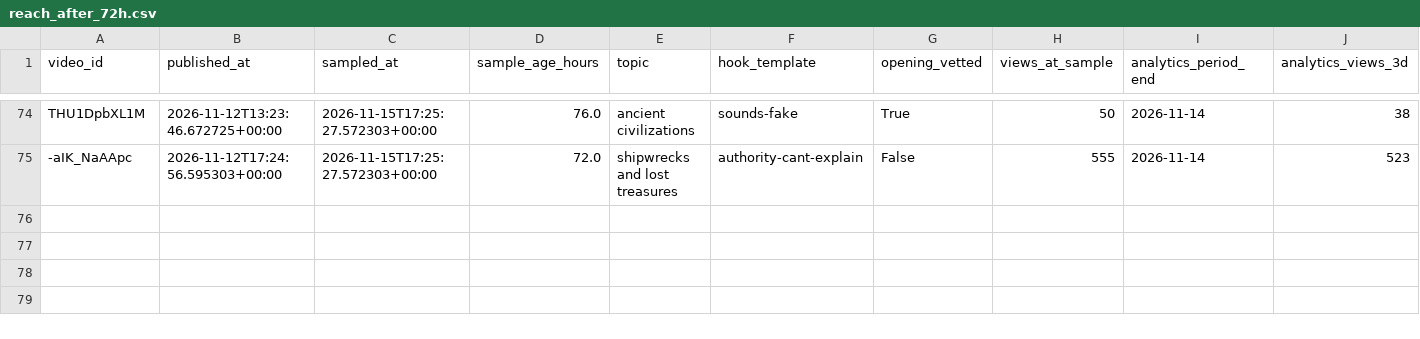
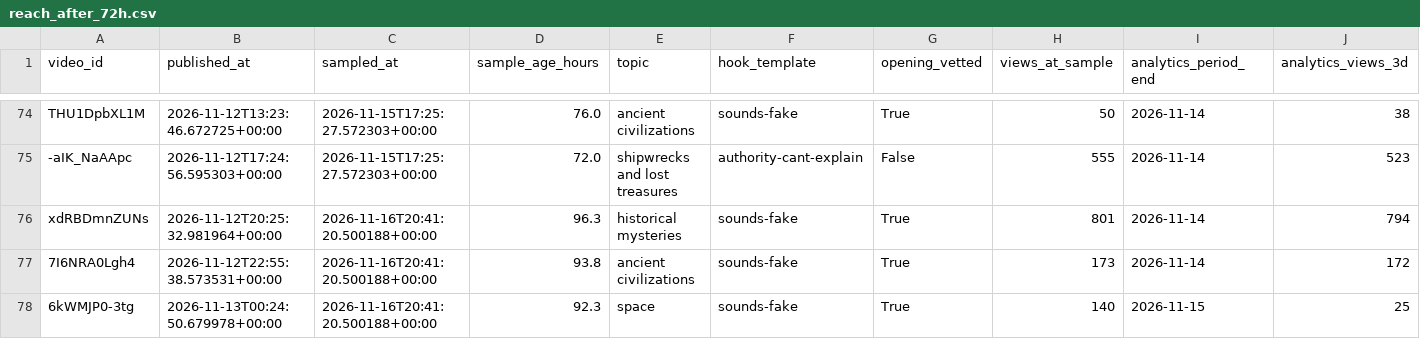
Before and after one commit to korovazzz9-jpg/auto-shorts, a CSV file: stats/es/reach_after_72h.csv, drawn as a sheet; only a part is shown, gaps mark what is left out; rows hold the shown columns only; the diff names each change by its address in the sheet, - before the commit and + after, or states it on an @@ line.

```diff
--- a/stats/es/reach_after_72h.csv
+++ b/stats/es/reach_after_72h.csv
+row 76: xdRBDmnZUNs | 2026-11-12T20:25:32.981964+00:00 | 2026-11-16T20:41:20.500188+00:00 | 96.3 | historical mysteries | sounds-fake | True | 801 | 2026-11-14 | 794
+row 77: 7I6NRA0Lgh4 | 2026-11-12T22:55:38.573531+00:00 | 2026-11-16T20:41:20.500188+00:00 | 93.8 | ancient civilizations | sounds-fake | True | 173 | 2026-11-14 | 172
+row 78: 6kWMJP0-3tg | 2026-11-13T00:24:50.679978+00:00 | 2026-11-16T20:41:20.500188+00:00 | 92.3 | space | sounds-fake | True | 140 | 2026-11-15 | 25
```
